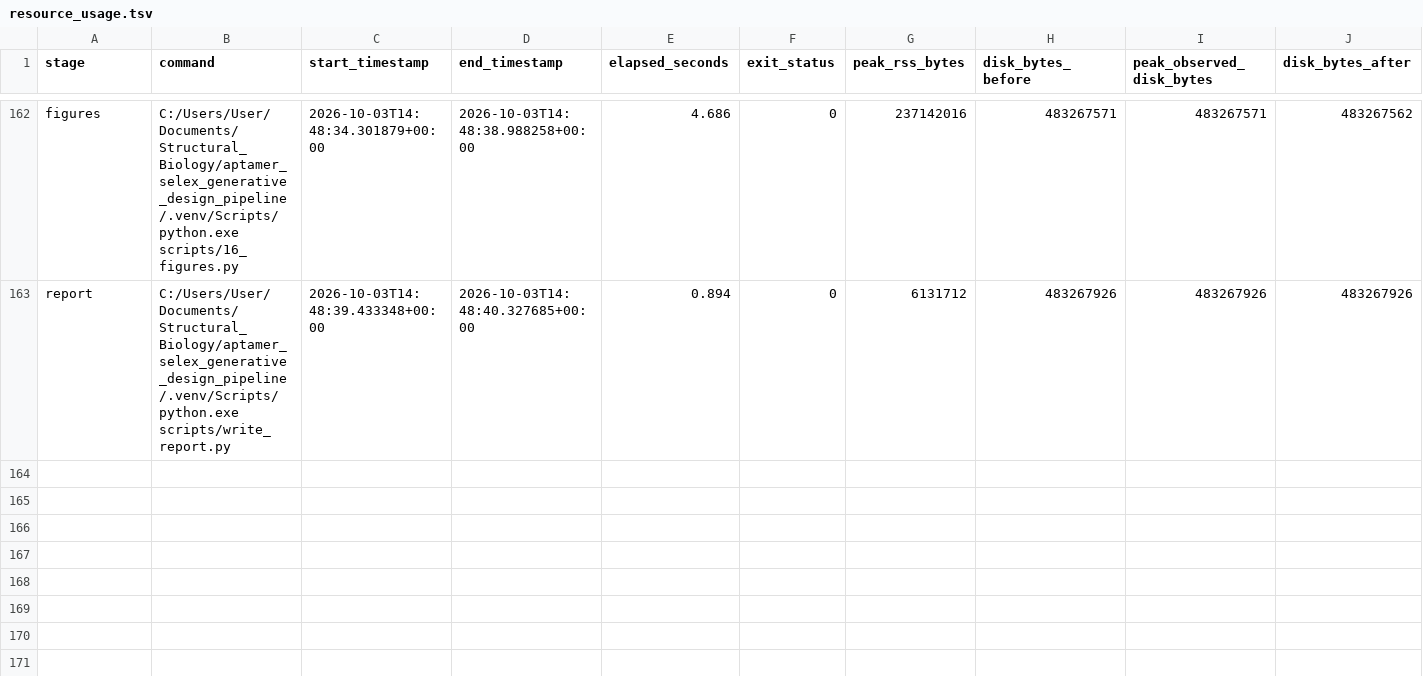
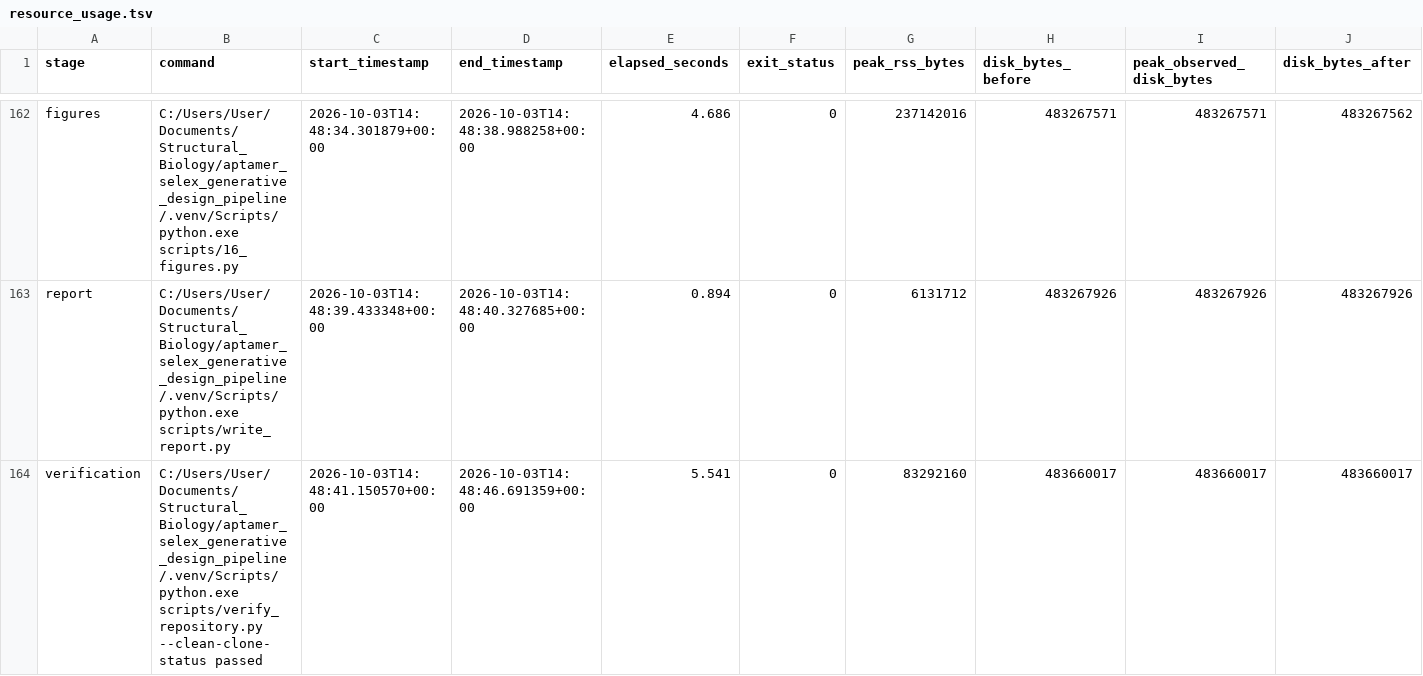
Before and after one commit to Qasim-Hussain-Code/aptamer_selex_generative_design_pipeline, a TSV file: logs/resource_usage.tsv, drawn as a sheet; only a part is shown, gaps mark what is left out; rows hold the shown columns only; the diff names each change by its address in the sheet, - before the commit and + after, or states it on an @@ line.

```diff
--- a/logs/resource_usage.tsv
+++ b/logs/resource_usage.tsv
+row 164: verification | C:/Users/User/Documents/Structural_Biology/aptamer_selex_generative_design_pipeline/.venv/Scripts/python.exe scripts/verify_repository.py --clean-clone-status passed | 2026-10-03T14:48:41.150570+00:00 | 2026-10-03T14:48:46.691359+00:00 | 5.541 | 0 | 83292160 | 483660017 | 483660017 | 483660017
```
Also changed, not shown: results/assay_leakage_audit.tsv, results/verification.tsv.
